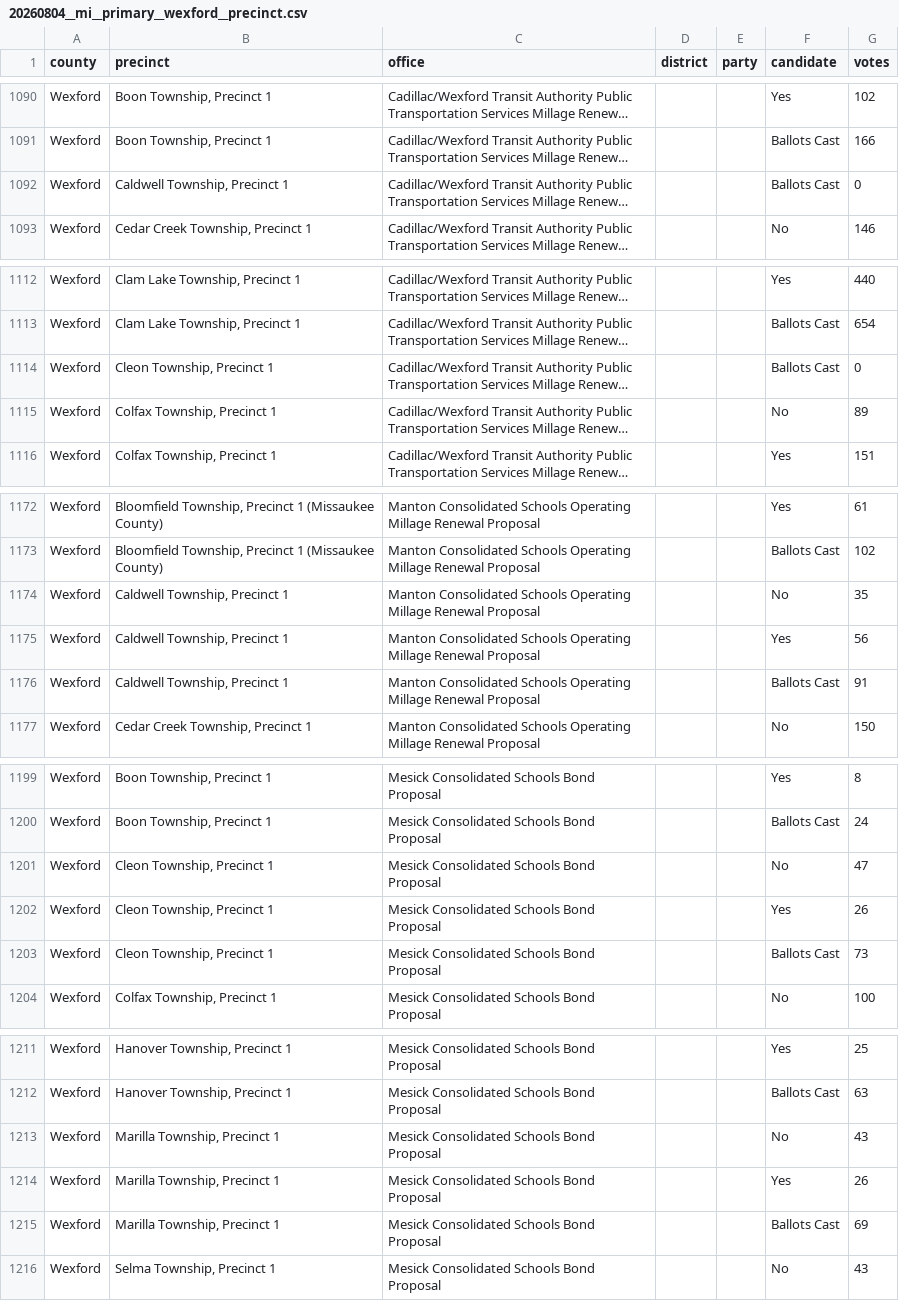
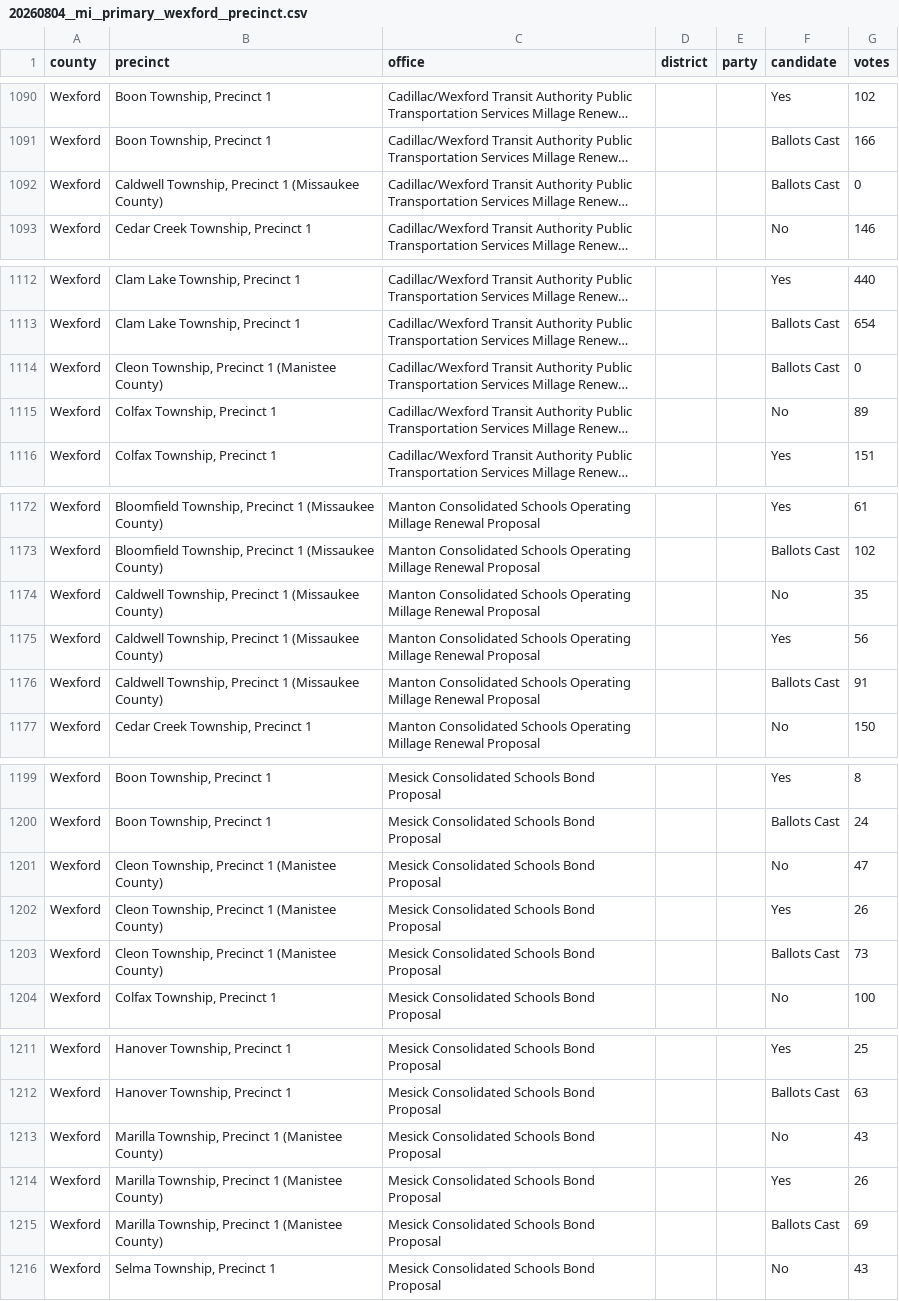
Before and after one commit to AndySwirczek/openelections-data-mi, a CSV file: 2026/counties/20260804__mi__primary__wexford__precinct.csv, drawn as a sheet; only a part is shown, gaps mark what is left out; long unchanged cells end in …; the diff covers the shown part only; the diff names each change by its address in the sheet, - before the commit and + after, or states it on an @@ line.

Commit message:
fixed Wexford 2026 primary

```diff
--- a/2026/counties/20260804__mi__primary__wexford__precinct.csv
+++ b/2026/counties/20260804__mi__primary__wexford__precinct.csv
-B1092 (precinct): Caldwell Township, Precinct 1
+B1092 (precinct): Caldwell Township, Precinct 1 (Missaukee County)
-B1114 (precinct): Cleon Township, Precinct 1
+B1114 (precinct): Cleon Township, Precinct 1 (Manistee County)
-B1174:B1176 (precinct): Caldwell Township, Precinct 1
+B1174:B1176 (precinct): Caldwell Township, Precinct 1 (Missaukee County)
-B1201:B1203 (precinct): Cleon Township, Precinct 1
+B1201:B1203 (precinct): Cleon Township, Precinct 1 (Manistee County)
-B1213:B1215 (precinct): Marilla Township, Precinct 1
+B1213:B1215 (precinct): Marilla Township, Precinct 1 (Manistee County)
```
Also changed, not shown: 1 edited cell elsewhere in this file.
